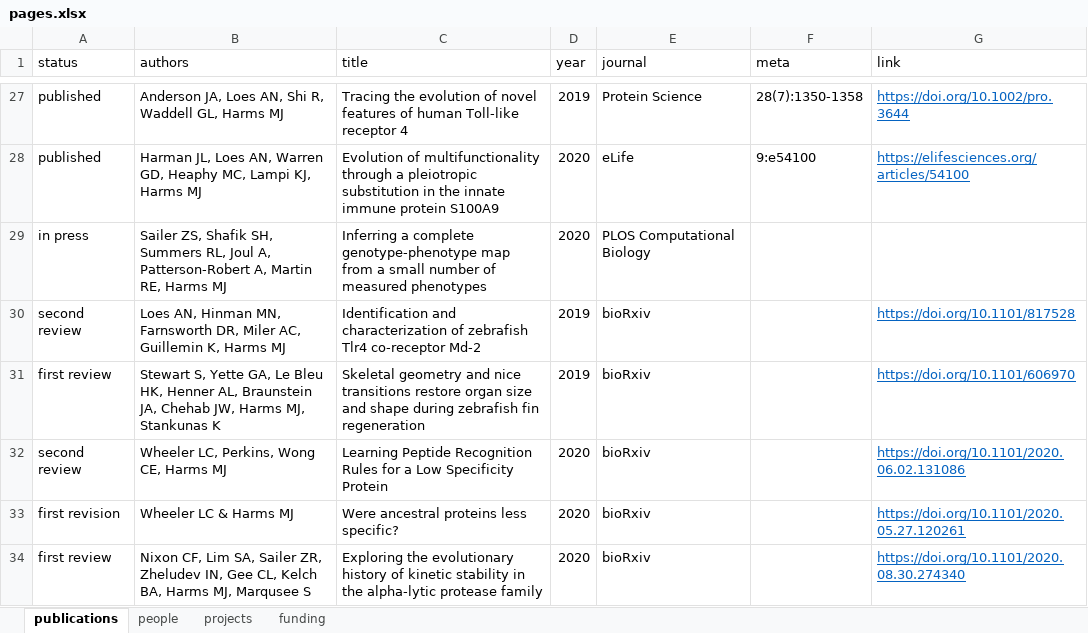
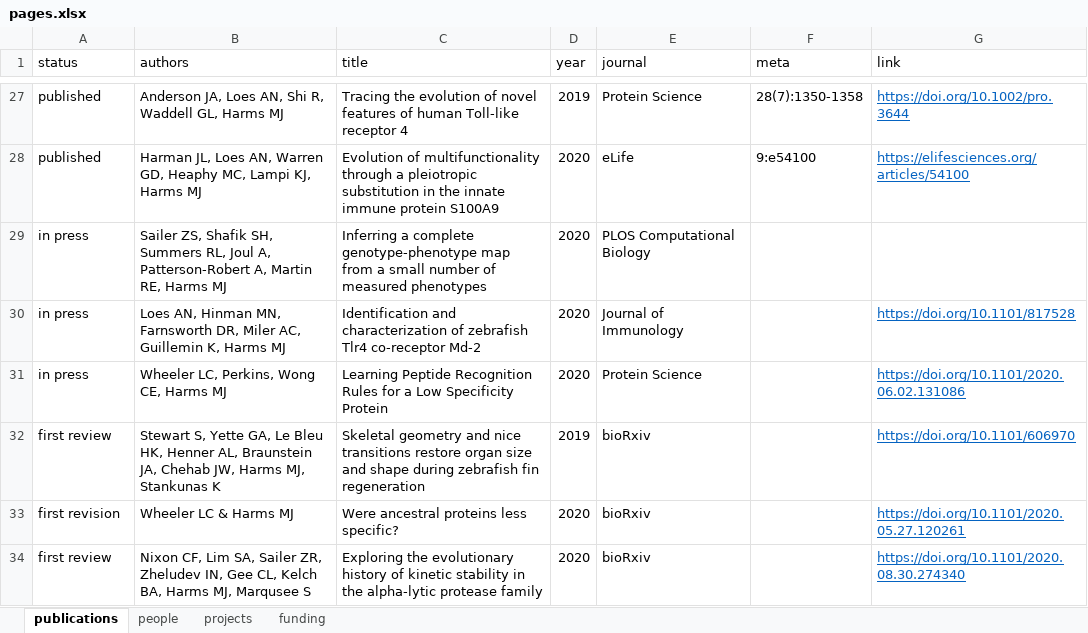
Before and after one commit to harmslab/website, an Excel workbook: source/pages.xlsx, sheet publications, drawn as a sheet; only a part is shown, gaps mark what is left out; values as stored, in another font and other column widths than the file's, no borders; removed rows and columns are numbered as before the commit, all else as after; the diff names each change by its address in the sheet, - before the commit and + after, or states it on an @@ line.

```diff
--- a/source/pages.xlsx (sheet publications)
+++ b/source/pages.xlsx (sheet publications)
-A30 (status): second review
+A30 (status): in press
-D30 (year): 2019
+D30 (year): 2020
-E30 (journal): bioRxiv
+E30 (journal): Journal of Immunology
+row 31: in press | Wheeler LC, Perkins, Wong CE, Harms MJ | Learning Peptide Recognition Rules for a Low Specificity Protein | 2020 | Protein Science |  | https://doi.org/10.1101/2020.06.02.131086
-row 32: second review | Wheeler LC, Perkins, Wong CE, Harms MJ | Learning Peptide Recognition Rules for a Low Specificity Protein | 2020 | bioRxiv |  | https://doi.org/10.1101/2020.06.02.131086
```
Also changed, not shown: 2 other files.
